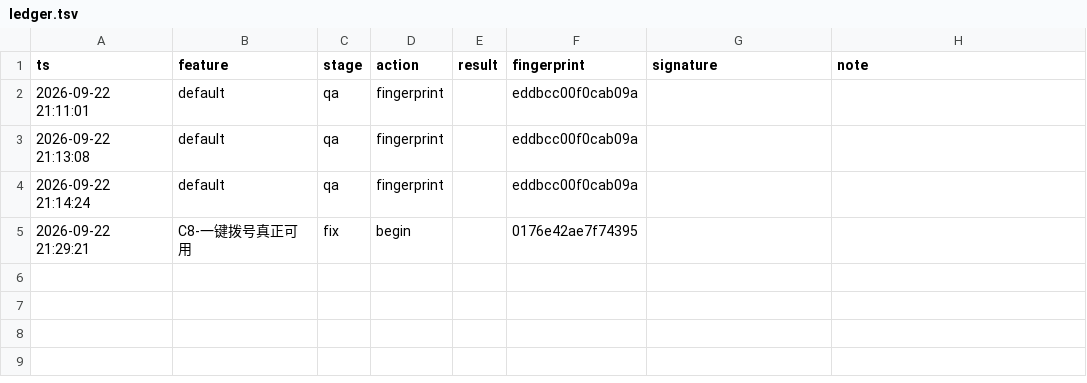
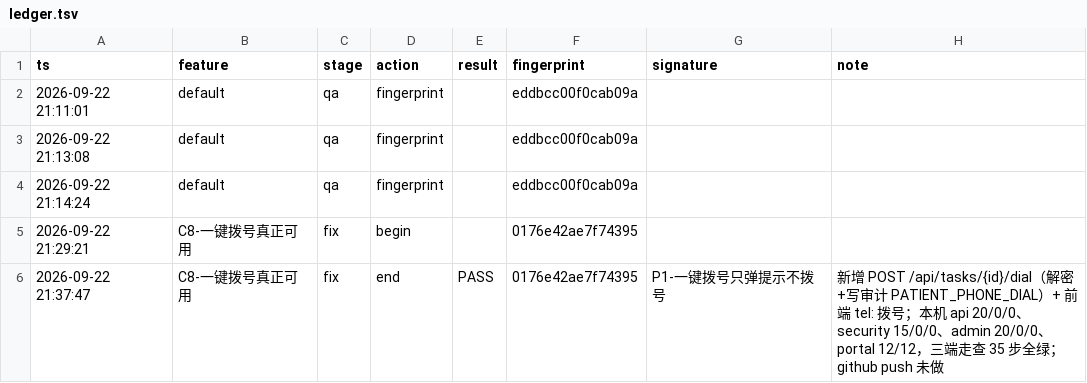
Before and after one commit to wuleiaa/yisuifang, a TSV file: tools/.pipeline/ledger.tsv, drawn as a sheet.

Commit message:
台账：C8 第 1 轮（fix）回执登记

```diff
--- a/tools/.pipeline/ledger.tsv
+++ b/tools/.pipeline/ledger.tsv
@@ -5 +5,2 @@ ts	feature	stage	action	result	fingerprint	signature	note
 2026-09-22 21:29:21	C8-一键拨号真正可用	fix	begin		0176e42ae7f74395		
+2026-09-22 21:37:47	C8-一键拨号真正可用	fix	end	PASS	0176e42ae7f74395	P1-一键拨号只弹提示不拨号	新增 POST /api/tasks/{id}/dial（解密+写审计 PATIENT_PHONE_DIAL）+ 前端 tel: 拨号；本机 api 20/0/0、security 15/0/0、admin 20/0/0、portal 12/12，三端走查 35 步全绿；github push 未做
```
